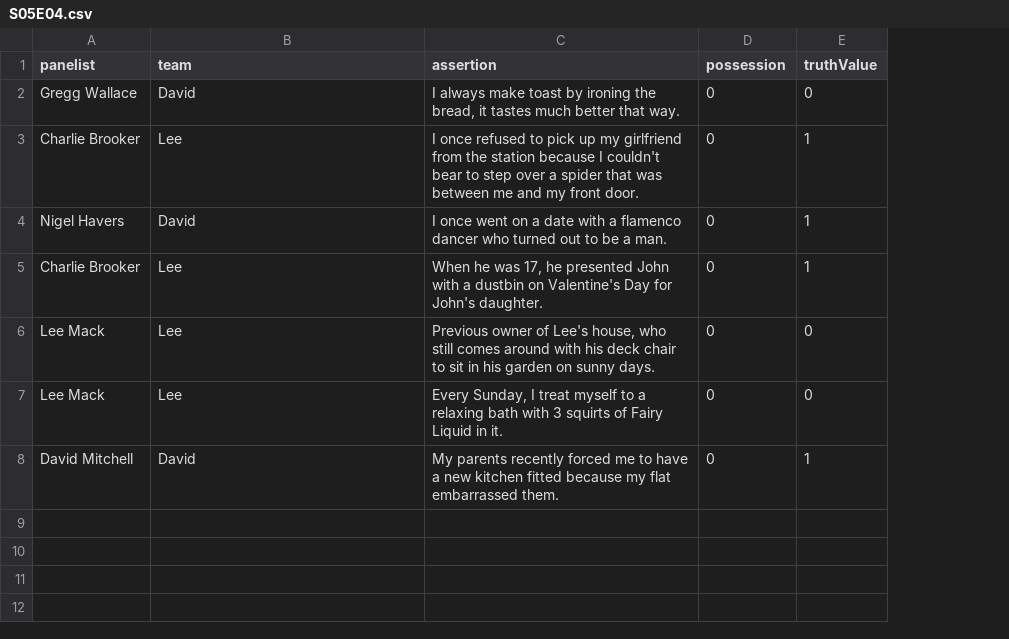
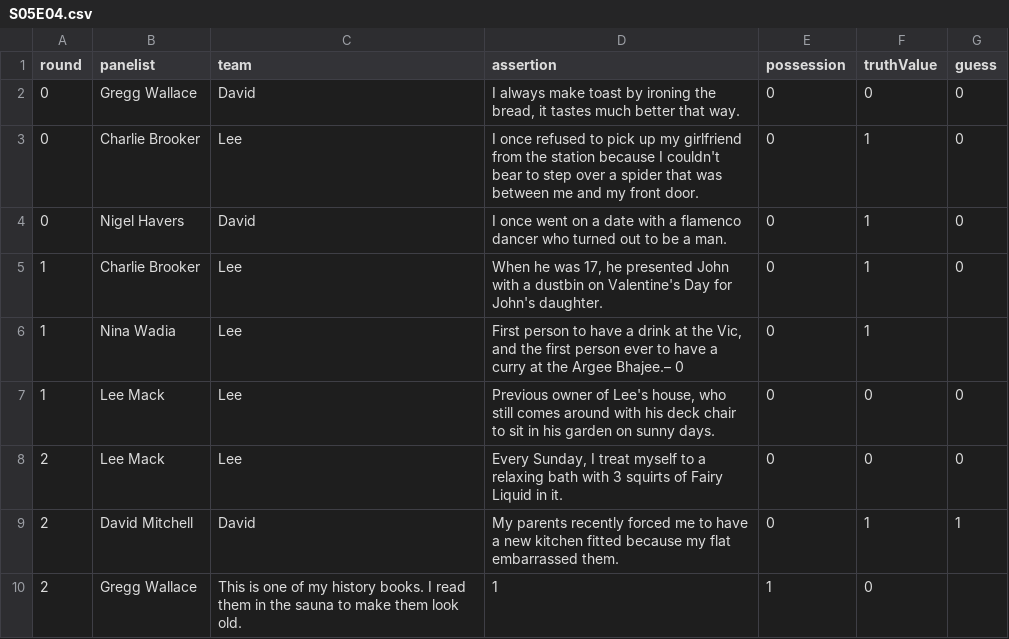
Before and after one commit to stheph/wilty-data, a CSV file: scaper/data/S05E04.csv, drawn as a sheet; addresses are those after the commit; the diff names each change by its address in the sheet, - before the commit and + after, or states it on an @@ line.

Commit message:
Update S05E04.csv

```diff
--- a/scaper/data/S05E04.csv
+++ b/scaper/data/S05E04.csv
+column A (round), rows 2-5: 0 | 0 | 0 | 1; rows 7-9: 1 | 2 | 2
+column G (guess), rows 2-5: all 0; rows 7-9: 0 | 0 | 1
+row 6: 1 | Nina Wadia | Lee | First person to have a drink at the Vic, and the first person ever to have a curry at the Argee Bhajee.– 0 | 0 | 1
+row 10: 2 | Gregg Wallace | This is one of my history books. I read them in the sauna to make them look old. | 1 | 1 | 0
```
